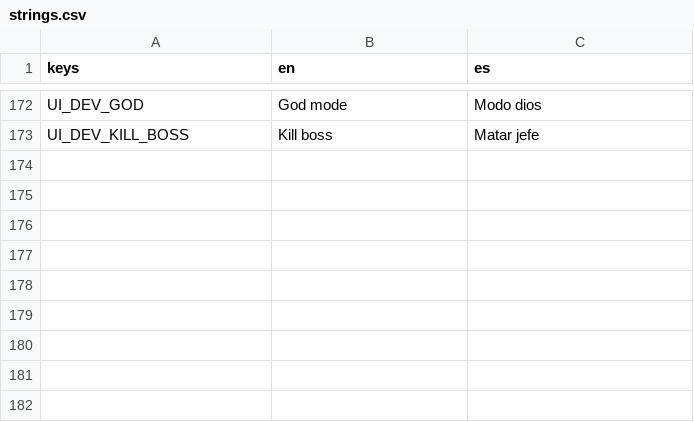
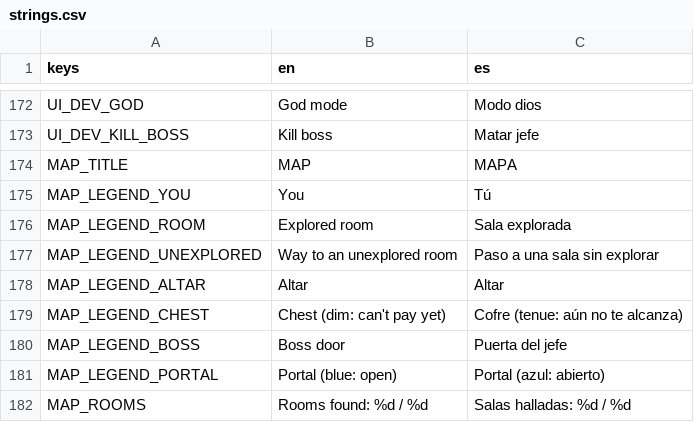
Before and after one commit to riusprime/zero-depth, a CSV file: locale/strings.csv, drawn as a sheet; only a part is shown, gaps mark what is left out; the diff names each change by its address in the sheet, - before the commit and + after, or states it on an @@ line.

```diff
--- a/locale/strings.csv
+++ b/locale/strings.csv
+row 174: MAP_TITLE | MAP | MAPA
+row 175: MAP_LEGEND_YOU | You | Tú
+row 176: MAP_LEGEND_ROOM | Explored room | Sala explorada
+row 177: MAP_LEGEND_UNEXPLORED | Way to an unexplored room | Paso a una sala sin explorar
+row 178: MAP_LEGEND_ALTAR | Altar | Altar
+row 179: MAP_LEGEND_CHEST | Chest (dim: can't pay yet) | Cofre (tenue: aún no te alcanza)
+row 180: MAP_LEGEND_BOSS | Boss door | Puerta del jefe
+row 181: MAP_LEGEND_PORTAL | Portal (blue: open) | Portal (azul: abierto)
+row 182: MAP_ROOMS | Rooms found: %d / %d | Salas halladas: %d / %d
```
Also changed, not shown: 22 other files.
